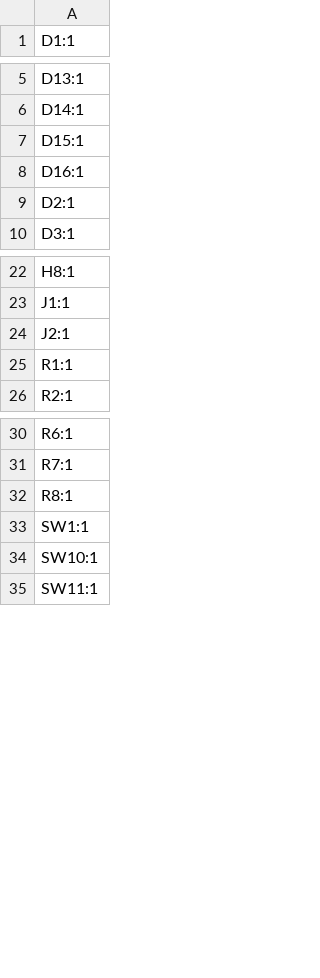
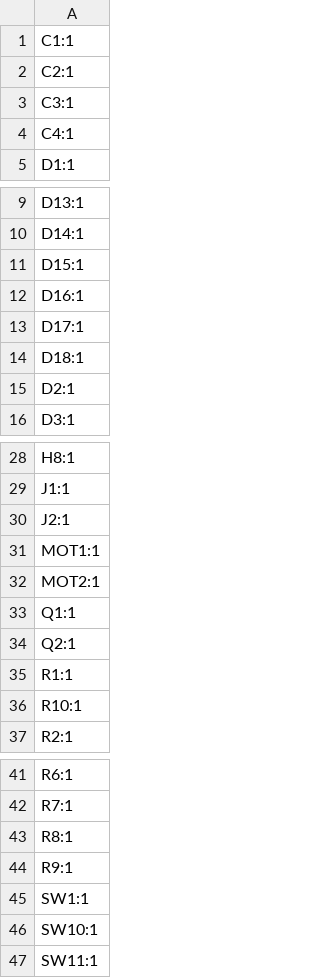
Before and after one commit to Merlin2LmmL/Joy-Controller, a CSV file: PCB/production/designators.csv, drawn as a sheet; only a part is shown, gaps mark what is left out.

```diff
--- a/PCB/production/designators.csv
+++ b/PCB/production/designators.csv
@@ -1 +1,5 @@
+C1:1
+C2:1
+C3:1
+C4:1
 D1:1
@@ -8,2 +12,4 @@ D15:1
 D16:1
+D17:1
+D18:1
 D2:1
@@ -24,3 +30,8 @@ J1:1
 J2:1
+MOT1:1
+MOT2:1
+Q1:1
+Q2:1
 R1:1
+R10:1
 R2:1
@@ -32,2 +43,3 @@ R7:1
 R8:1
+R9:1
 SW1:1
```
Also changed, not shown: PCB/production/bom.csv, PCB/production/positions.csv, 23 other files.
